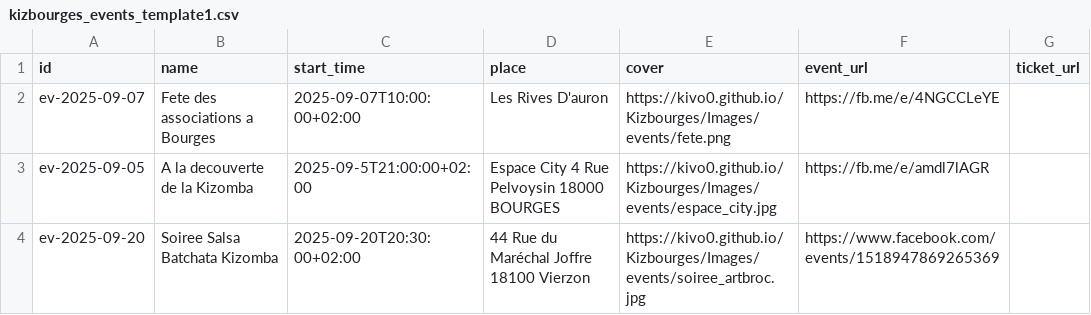
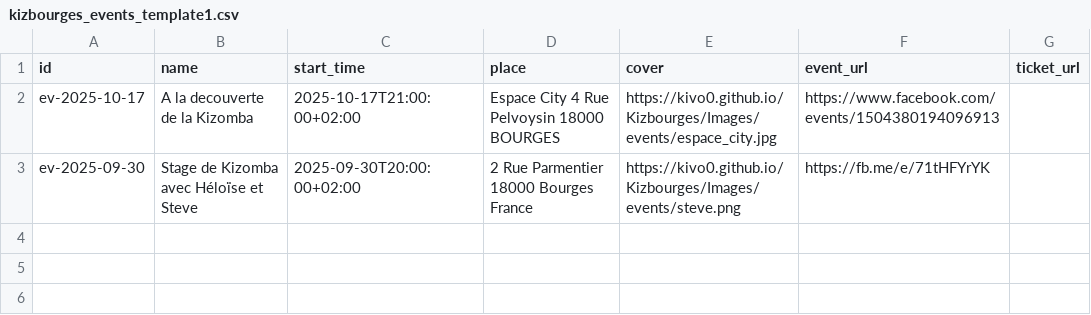
Before and after one commit to Kivo0/Kizbourges, a CSV file: kizbourges_events_template1.csv, drawn as a sheet.

Commit message:
Update kizbourges_events_template1.csv

```diff
--- a/kizbourges_events_template1.csv
+++ b/kizbourges_events_template1.csv
@@ -1,4 +1,3 @@
 id,name,start_time,place,cover,event_url,ticket_url
-ev-2025-09-07,Fete des associations a Bourges,2025-09-07T10:00:00+02:00,Les Rives D'auron,https://kivo0.github.io/Kizbourges/Images/events/fete.png,https://fb.me/e/4NGCCLeYE,
-ev-2025-09-05,A la decouverte de la Kizomba,2025-09-5T21:00:00+02:00,Espace City 4 Rue Pelvoysin 18000 BOURGES,https://kivo0.github.io/Kizbourges/Images/events/espace_city.jpg,https://fb.me/e/amdl7lAGR,
-ev-2025-09-20,Soiree Salsa Batchata Kizomba,2025-09-20T20:30:00+02:00,44 Rue du Maréchal Joffre 18100 Vierzon,https://kivo0.github.io/Kizbourges/Images/events/soiree_artbroc.jpg,https://www.facebook.com/events/1518947869265369
+ev-2025-10-17,A la decouverte de la Kizomba,2025-10-17T21:00:00+02:00,Espace City 4 Rue Pelvoysin 18000 BOURGES,https://kivo0.github.io/Kizbourges/Images/events/espace_city.jpg,https://www.facebook.com/events/1504380194096913,
+ev-2025-09-30,Stage de Kizomba avec Héloïse et Steve,2025-09-30T20:00:00+02:00,2 Rue Parmentier 18000 Bourges France,https://kivo0.github.io/Kizbourges/Images/events/steve.png,https://fb.me/e/71tHFYrYK,
```
